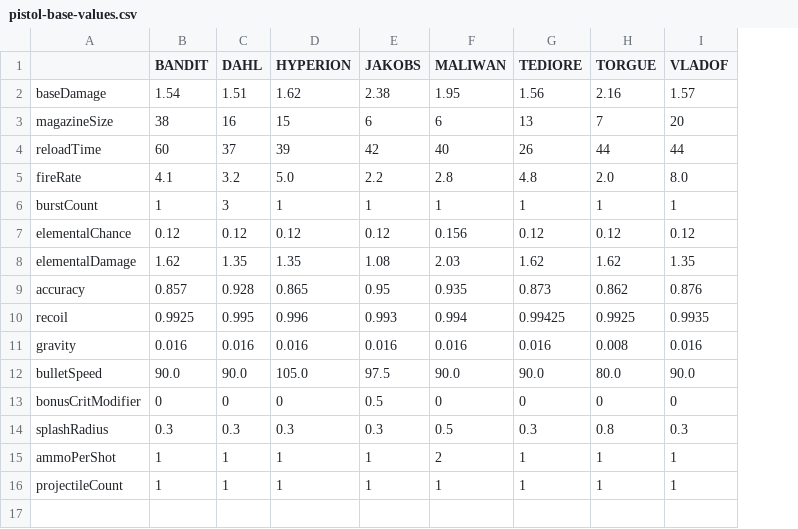
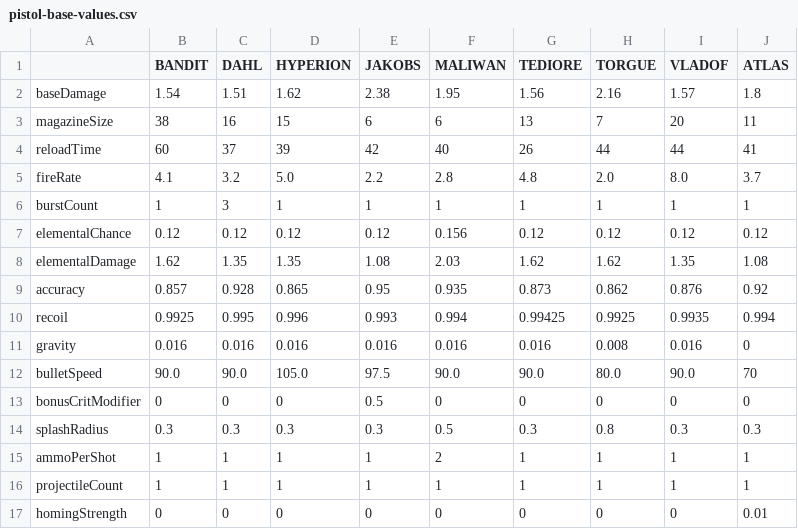
Before and after one commit to HannahSchellekens/MCBorderlands, a CSV file: src/main/resources/gun/base/pistol-base-values.csv, drawn as a sheet; the diff names each change by its address in the sheet, - before the commit and + after, or states it on an @@ line.

```diff
--- a/src/main/resources/gun/base/pistol-base-values.csv
+++ b/src/main/resources/gun/base/pistol-base-values.csv
+column J (ATLAS), rows 2-16: 1.8 | 11 | 41 | 3.7 | 1 | 0.12 | 1.08 | 0.92 | 0.994 | 0 | 70 | 0 | 0.3 | 1 | 1
+row 17: homingStrength | 0 | 0 | 0 | 0 | 0 | 0 | 0 | 0 | 0.01
```
Also changed, not shown: src/main/resources/gun/names/pistol-names.csv, src/main/resources/gun/names/pistol-prefixes.csv, 8 other files.
